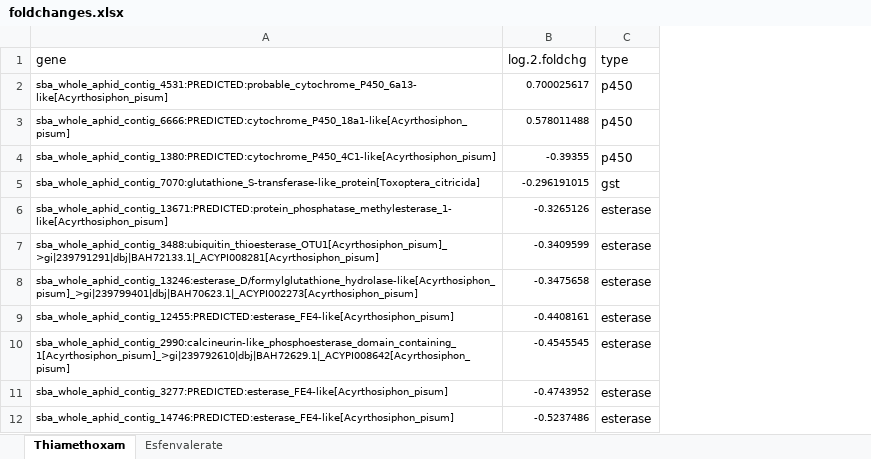
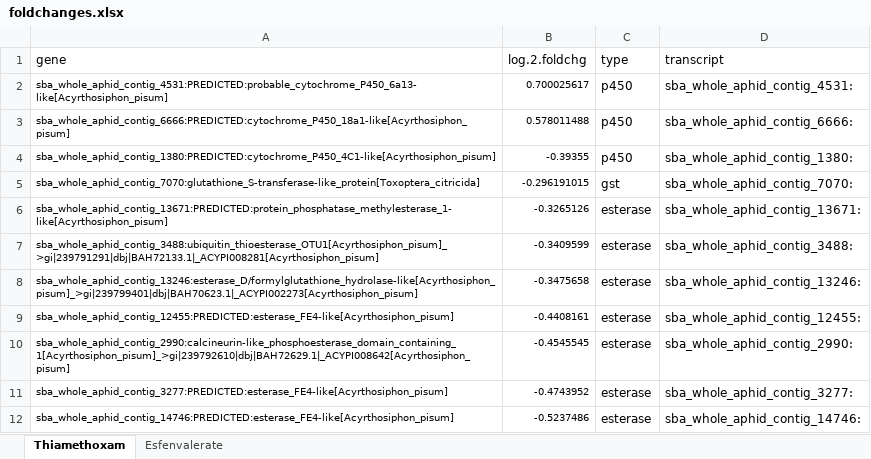
Before and after one commit to nickmiller-iit/soybean_aphid_ge, an Excel workbook: foldchanges.xlsx, sheet Thiamethoxam, drawn as a sheet; only a part is shown; values as stored, in another font and other column widths than the file's, no borders; the diff names each change by its address in the sheet, - before the commit and + after, or states it on an @@ line.

```diff
--- a/foldchanges.xlsx (sheet Thiamethoxam)
+++ b/foldchanges.xlsx (sheet Thiamethoxam)
+column D (transcript), rows 2-12: sba_whole_aphid_contig_4531: | sba_whole_aphid_contig_6666: | sba_whole_aphid_contig_1380: | sba_whole_aphid_contig_7070: | sba_whole_aphid_contig_13671: | sba_whole_aphid_contig_3488: | sba_whole_aphid_contig_13246: | sba_whole_aphid_contig_12455: | sba_whole_aphid_contig_2990: | sba_whole_aphid_contig_3277: | sba_whole_aphid_contig_14746:
```
Also changed, not shown: sheet Esfenvalerate, 1 other file.
